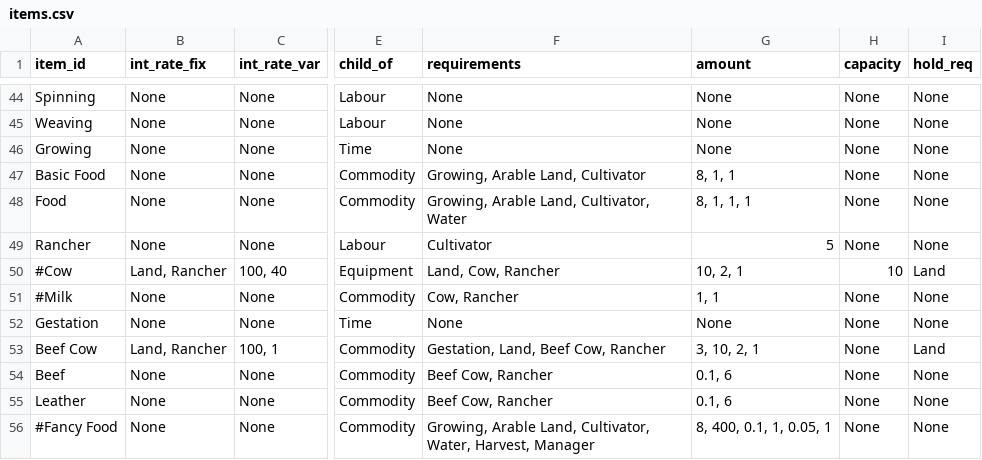
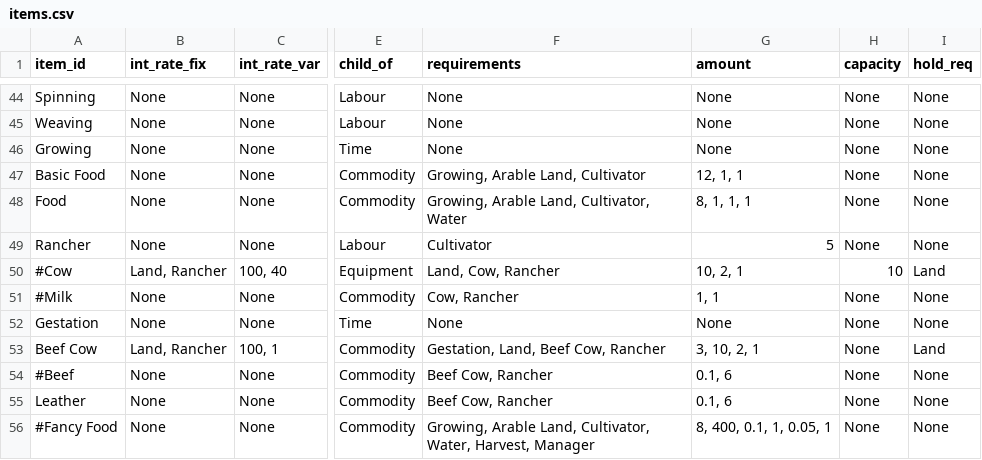
Before and after one commit to ralexander11/acct_legacy, a CSV file: data/items.csv, drawn as a sheet; only a part is shown, gaps mark what is left out; the diff names each change by its address in the sheet, - before the commit and + after, or states it on an @@ line.

```diff
--- a/data/items.csv
+++ b/data/items.csv
-G47 (amount): 8, 1, 1
+G47 (amount): 12, 1, 1
-A54 (item_id): Beef
+A54 (item_id): #Beef
```
Also changed, not shown: 2 other files.
